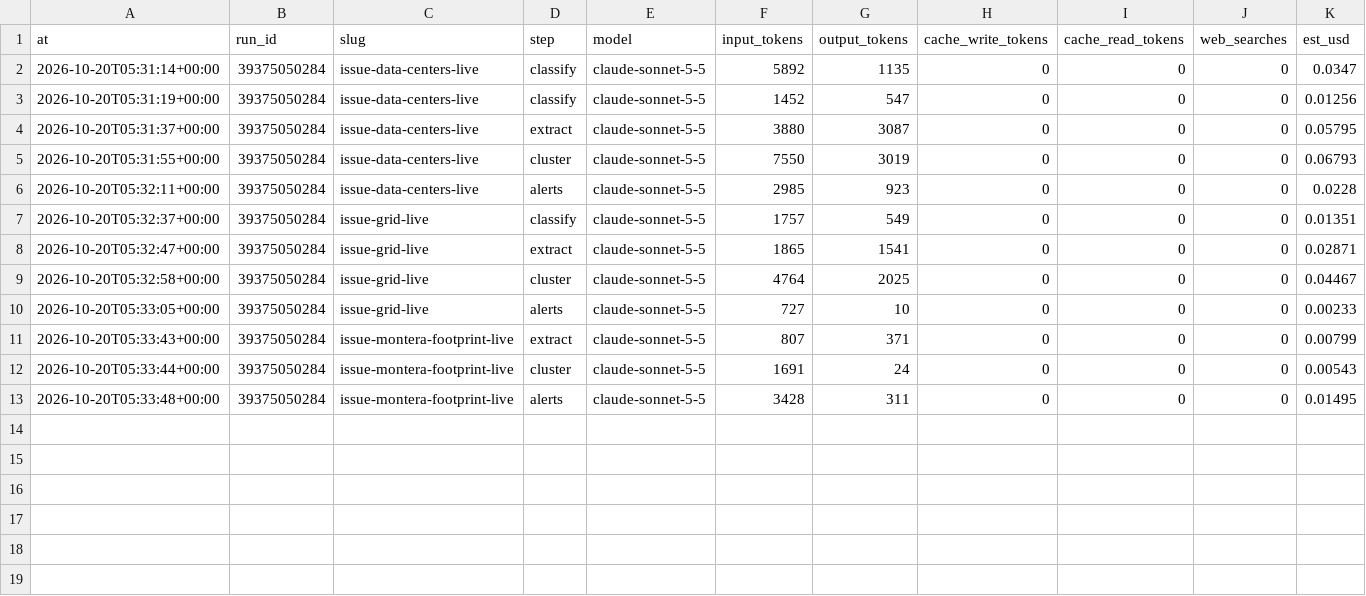
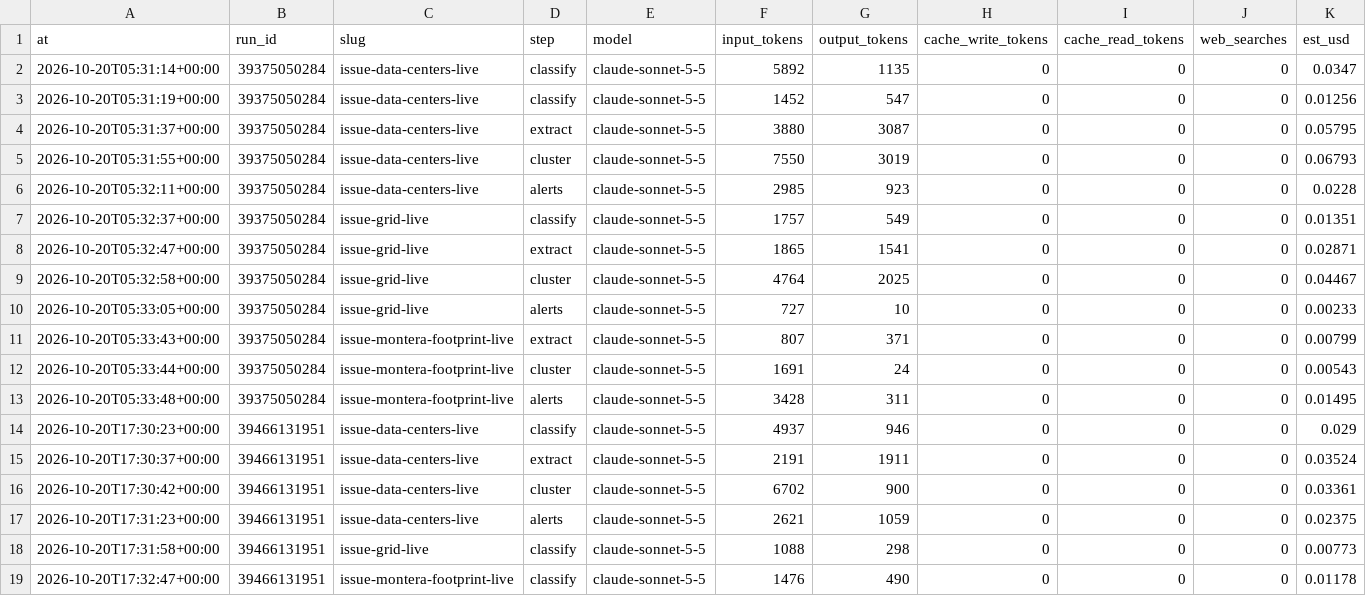
Before and after one commit to htownz/narrative-tracker, a CSV file: data/usage.csv, drawn as a sheet; the diff names each change by its address in the sheet, - before the commit and + after, or states it on an @@ line.

```diff
--- a/data/usage.csv
+++ b/data/usage.csv
+row 14: 2026-10-20T17:30:23+00:00 | 39466131951 | issue-data-centers-live | classify | claude-sonnet-5-5 | 4937 | 946 | 0 | 0 | 0 | 0.029
+row 15: 2026-10-20T17:30:37+00:00 | 39466131951 | issue-data-centers-live | extract | claude-sonnet-5-5 | 2191 | 1911 | 0 | 0 | 0 | 0.03524
+row 16: 2026-10-20T17:30:42+00:00 | 39466131951 | issue-data-centers-live | cluster | claude-sonnet-5-5 | 6702 | 900 | 0 | 0 | 0 | 0.03361
+row 17: 2026-10-20T17:31:23+00:00 | 39466131951 | issue-data-centers-live | alerts | claude-sonnet-5-5 | 2621 | 1059 | 0 | 0 | 0 | 0.02375
+row 18: 2026-10-20T17:31:58+00:00 | 39466131951 | issue-grid-live | classify | claude-sonnet-5-5 | 1088 | 298 | 0 | 0 | 0 | 0.00773
+row 19: 2026-10-20T17:32:47+00:00 | 39466131951 | issue-montera-footprint-live | classify | claude-sonnet-5-5 | 1476 | 490 | 0 | 0 | 0 | 0.01178
```
Also changed, not shown: data/features/issue-grid-live.csv, data/features/issue-montera-footprint-live.csv, 42 other files.
